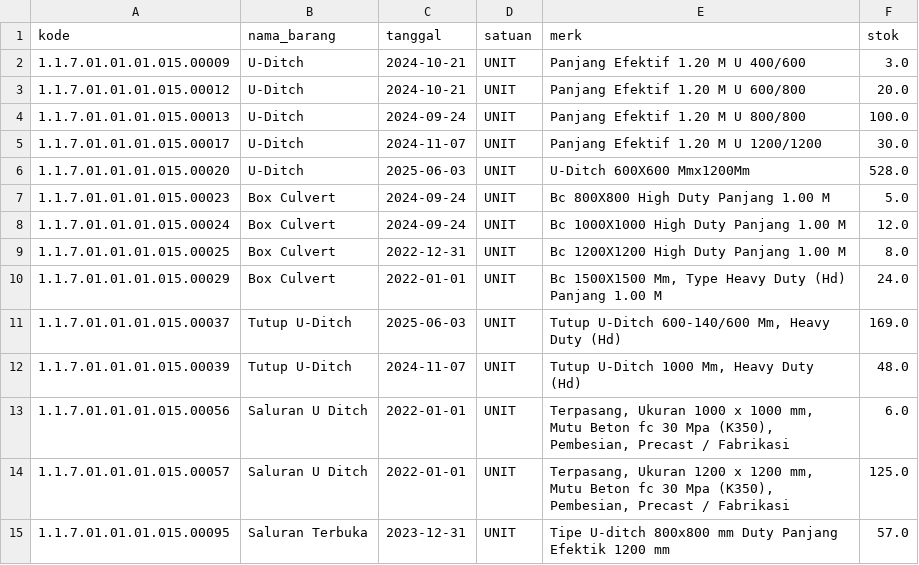
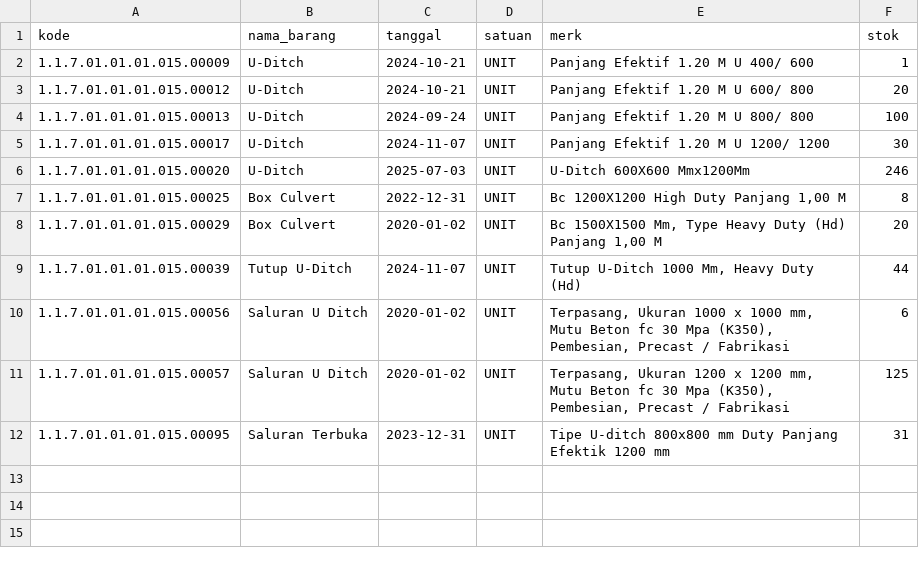
Before and after one commit to Icecold334/dsda, a CSV file: public/pengumben.csv, drawn as a sheet.

```diff
--- a/public/pengumben.csv
+++ b/public/pengumben.csv
@@ -1,15 +1,12 @@
 kode,nama_barang,tanggal,satuan,merk,stok
-1.1.7.01.01.01.015.00009,U-Ditch,2024-10-21,UNIT,Panjang Efektif 1.20 M U 400/600,3.0
-1.1.7.01.01.01.015.00012,U-Ditch,2024-10-21,UNIT,Panjang Efektif 1.20 M U 600/800,20.0
-1.1.7.01.01.01.015.00013,U-Ditch,2024-09-24,UNIT,Panjang Efektif 1.20 M U 800/800,100.0
-1.1.7.01.01.01.015.00017,U-Ditch,2024-11-07,UNIT,Panjang Efektif 1.20 M U 1200/1200,30.0
-1.1.7.01.01.01.015.00020,U-Ditch,2025-06-03,UNIT,U-Ditch 600X600 Mmx1200Mm,528.0
-1.1.7.01.01.01.015.00023,Box Culvert,2024-09-24,UNIT,Bc 800X800 High Duty Panjang 1.00 M,5.0
-1.1.7.01.01.01.015.00024,Box Culvert,2024-09-24,UNIT,Bc 1000X1000 High Duty Panjang 1.00 M,12.0
-1.1.7.01.01.01.015.00025,Box Culvert,2022-12-31,UNIT,Bc 1200X1200 High Duty Panjang 1.00 M,8.0
-1.1.7.01.01.01.015.00029,Box Culvert,2022-01-01,UNIT,"Bc 1500X1500 Mm, Type Heavy Duty (Hd) Panjang 1.00 M",24.0
-1.1.7.01.01.01.015.00037,Tutup U-Ditch,2025-06-03,UNIT,"Tutup U-Ditch 600-140/600 Mm, Heavy Duty (Hd)",169.0
-1.1.7.01.01.01.015.00039,Tutup U-Ditch,2024-11-07,UNIT,"Tutup U-Ditch 1000 Mm, Heavy Duty (Hd)",48.0
-1.1.7.01.01.01.015.00056,Saluran U Ditch,2022-01-01,UNIT,"Terpasang, Ukuran 1000 x 1000 mm, Mutu Beton fc 30 Mpa (K350), Pembesian, Precast / Fabrikasi",6.0
-1.1.7.01.01.01.015.00057,Saluran U Ditch,2022-01-01,UNIT,"Terpasang, Ukuran 1200 x 1200 mm, Mutu Beton fc 30 Mpa (K350), Pembesian, Precast / Fabrikasi",125.0
-1.1.7.01.01.01.015.00095,Saluran Terbuka,2023-12-31,UNIT,Tipe U-ditch 800x800 mm Duty Panjang Efektik 1200 mm,57.0
+1.1.7.01.01.01.015.00009,U-Ditch,2024-10-21,UNIT,Panjang Efektif 1.20 M U 400/ 600,1
+1.1.7.01.01.01.015.00012,U-Ditch,2024-10-21,UNIT,Panjang Efektif 1.20 M U 600/ 800,20
+1.1.7.01.01.01.015.00013,U-Ditch,2024-09-24,UNIT,Panjang Efektif 1.20 M U 800/ 800,100
+1.1.7.01.01.01.015.00017,U-Ditch,2024-11-07,UNIT,Panjang Efektif 1.20 M U 1200/ 1200,30
+1.1.7.01.01.01.015.00020,U-Ditch,2025-07-03,UNIT,U-Ditch 600X600 Mmx1200Mm,246
+1.1.7.01.01.01.015.00025,Box Culvert,2022-12-31,UNIT,"Bc 1200X1200 High Duty Panjang 1,00 M",8
+1.1.7.01.01.01.015.00029,Box Culvert,2020-01-02,UNIT,"Bc 1500X1500 Mm, Type Heavy Duty (Hd) Panjang 1,00 M",20
+1.1.7.01.01.01.015.00039,Tutup U-Ditch,2024-11-07,UNIT,"Tutup U-Ditch 1000 Mm, Heavy Duty (Hd)",44
+1.1.7.01.01.01.015.00056,Saluran U Ditch,2020-01-02,UNIT,"Terpasang, Ukuran 1000 x 1000 mm, Mutu Beton fc 30 Mpa (K350), Pembesian, Precast / Fabrikasi",6
+1.1.7.01.01.01.015.00057,Saluran U Ditch,2020-01-02,UNIT,"Terpasang, Ukuran 1200 x 1200 mm, Mutu Beton fc 30 Mpa (K350), Pembesian, Precast / Fabrikasi",125
+1.1.7.01.01.01.015.00095,Saluran Terbuka,2023-12-31,UNIT,"Tipe U-ditch 800x800 mm Duty Panjang Efektik 1200 mm",31
```
Also changed, not shown: public/kembangan.csv, public/mercu.csv, 3 other files.
